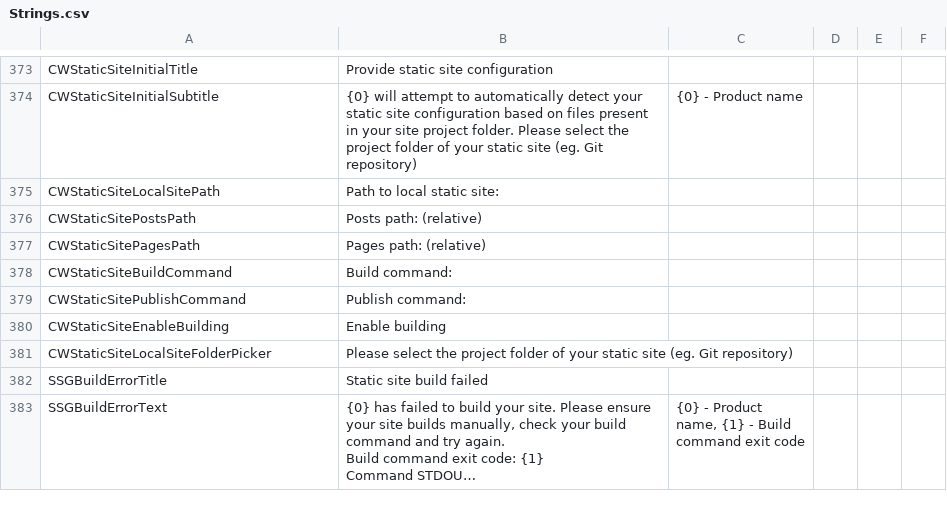
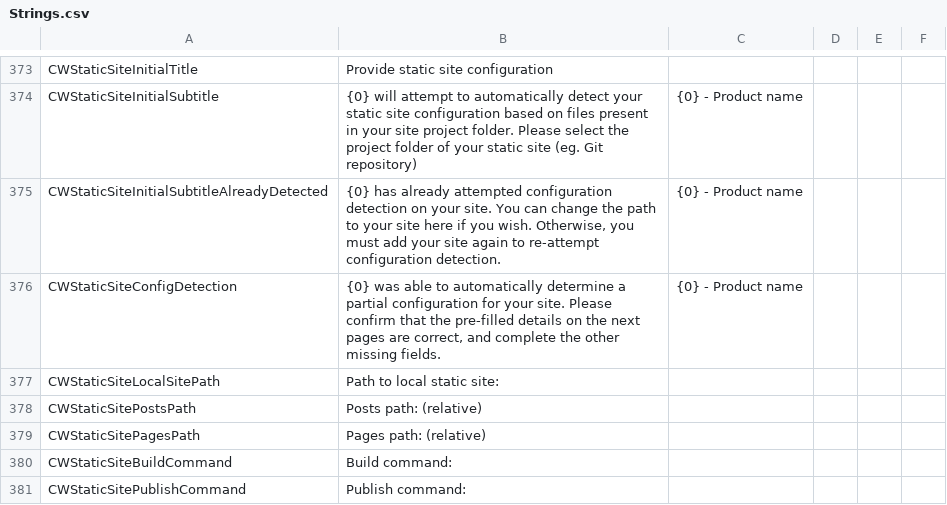
Before and after one commit to OpenLiveWriter/OpenLiveWriter, a CSV file: src/managed/OpenLiveWriter.Localization/Strings.csv, drawn as a sheet; only a part is shown, gaps mark what is left out; the shorter side is filled out with more unchanged rows; long unchanged cells end in …; the diff names each change by its address in the sheet, - before the commit and + after, or states it on an @@ line.

Commit message:
ssg: strings: Add strings for config detection

```diff
--- a/src/managed/OpenLiveWriter.Localization/Strings.csv
+++ b/src/managed/OpenLiveWriter.Localization/Strings.csv
+row 375: CWStaticSiteInitialSubtitleAlreadyDetected | {0} has already attempted configuration detection on your site. You can change the path to your site here if you wish. Otherwise, you must add your site again to re-attempt configuration detection. | {0} - Product name
+row 376: CWStaticSiteConfigDetection | {0} was able to automatically determine a partial configuration for your site. Please confirm that the pre-filled details on the next pages are correct, and complete the other missing fields. | {0} - Product name
```
Also changed, not shown: 2 other files.
